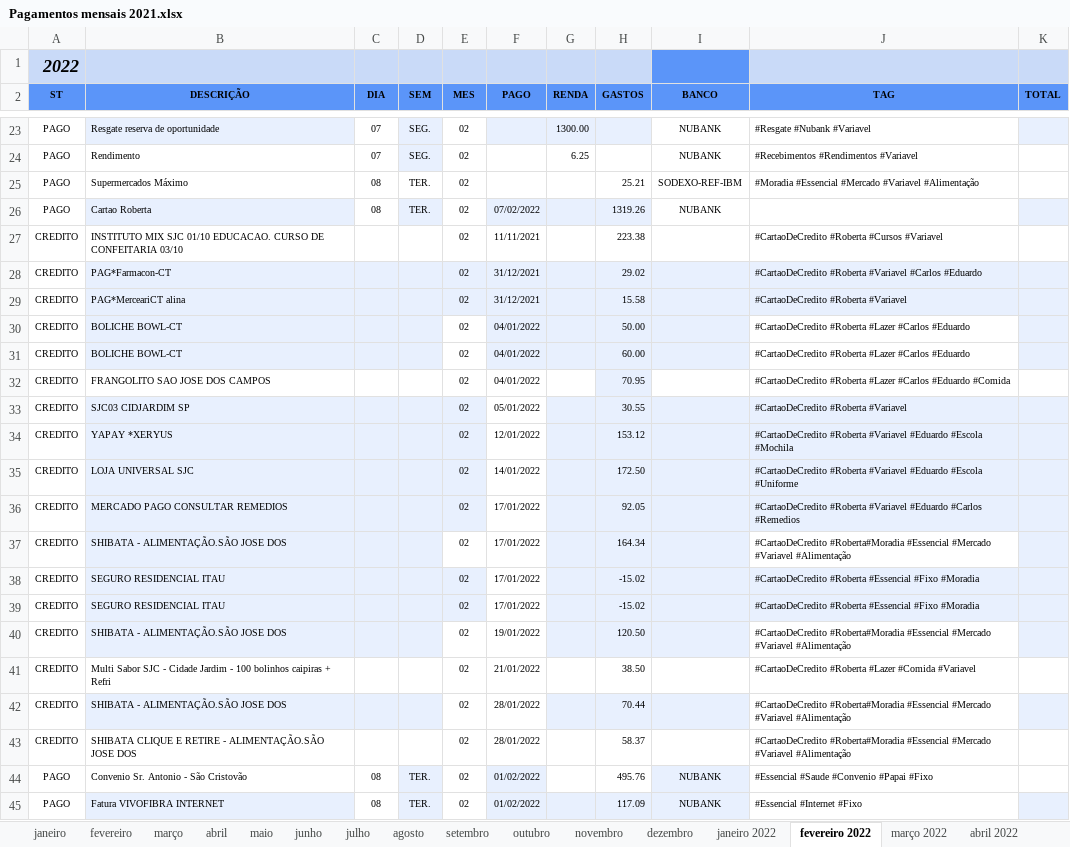
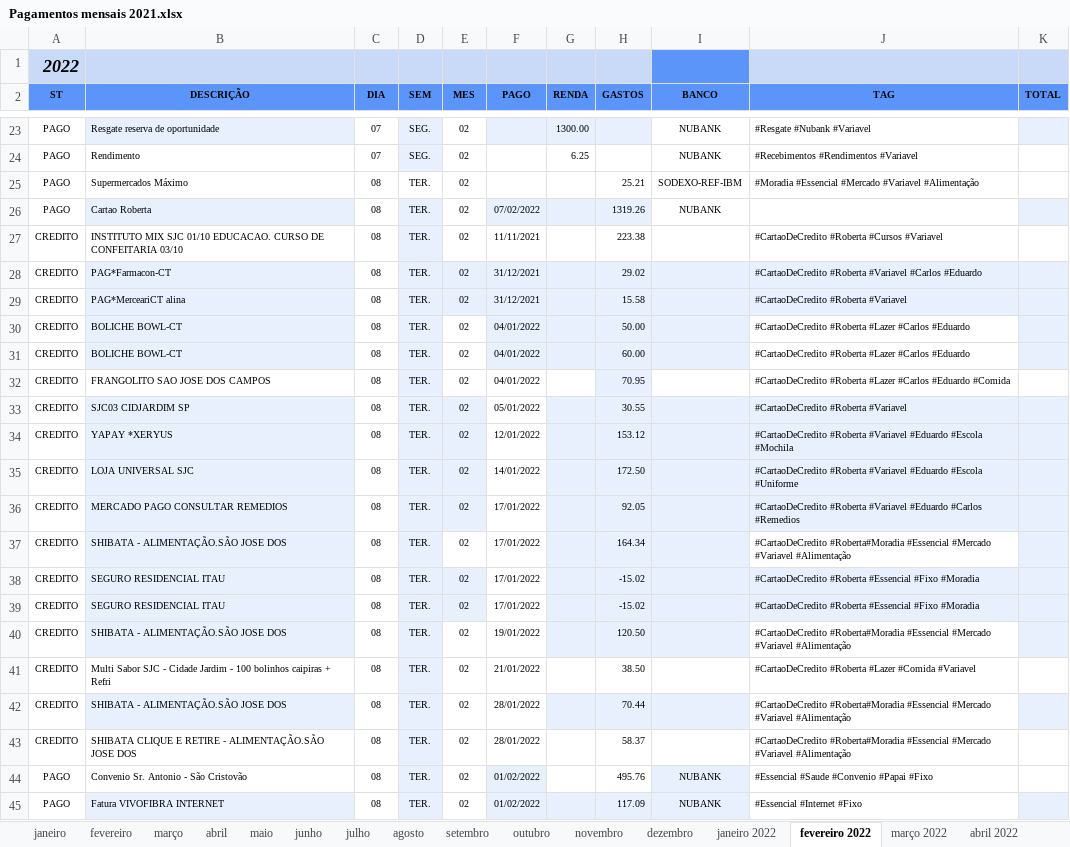
Before and after one commit to cicerotec/finance, an Excel workbook: src/main/resources/Pagamentos mensais 2021.xlsx, sheet fevereiro 2022, drawn as a sheet; only a part is shown, gaps mark what is left out; values as stored, in another font and other column widths than the file's, no borders; charts and pictures and conditional formats and table styles not drawn; the diff covers the shown part only; the diff names each change by its address in the sheet, - before the commit and + after, or states it on an @@ line.

```diff
--- a/src/main/resources/Pagamentos mensais 2021.xlsx (sheet fevereiro 2022)
+++ b/src/main/resources/Pagamentos mensais 2021.xlsx (sheet fevereiro 2022)
-C27:C43 (DIA): (empty)
+C27:C43 (DIA): 08
-D27:D43 (SEM): (empty)
+D27:D43 (SEM): TER.
-D27 fill: none
+D27 fill: #E8F0FE
-C28:C31 fill: #E8F0FE
+C28:C31 fill: none
-D32 fill: none
+D32 fill: #E8F0FE
-C33:C40 fill: #E8F0FE
+C33:C40 fill: none
-D41 fill: none
+D41 fill: #E8F0FE
-C42 fill: #E8F0FE
+C42 fill: none
-D43 fill: none
+D43 fill: #E8F0FE
```
Also changed, not shown: 20 edited cells and cell formats elsewhere in this sheet, sheet todos, sheet maio 2022, sheet janeiro 2022, sheet fevereiro, sheet outubro, sheet abril 2022, 11 more sheets, formulas that keep their value, charts or pictures, 2 other files.
